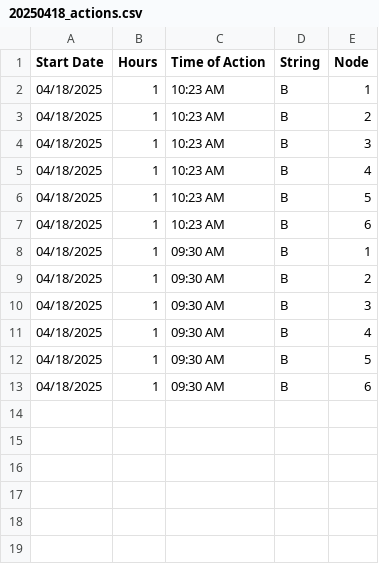
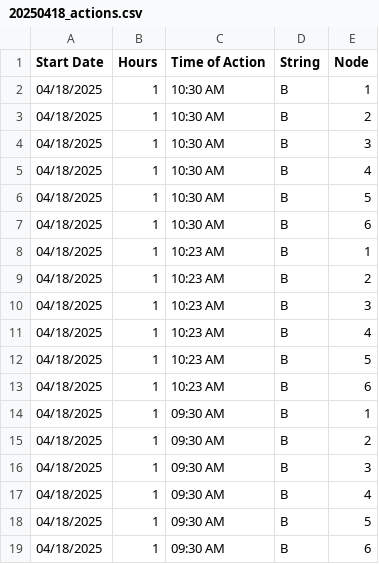
Before and after one commit to hectorpena19/SmartWaterRepo, a CSV file: 20250418_actions.csv, drawn as a sheet; the diff names each change by its address in the sheet, - before the commit and + after, or states it on an @@ line.

Commit message:
Updated 20250418_actions.csv

```diff
--- a/20250418_actions.csv
+++ b/20250418_actions.csv
+row 2: 04/18/2025 | 1 | 10:30 AM | B | 1
+row 3: 04/18/2025 | 1 | 10:30 AM | B | 2
+row 4: 04/18/2025 | 1 | 10:30 AM | B | 3
+row 5: 04/18/2025 | 1 | 10:30 AM | B | 4
+row 6: 04/18/2025 | 1 | 10:30 AM | B | 5
+row 7: 04/18/2025 | 1 | 10:30 AM | B | 6
```
